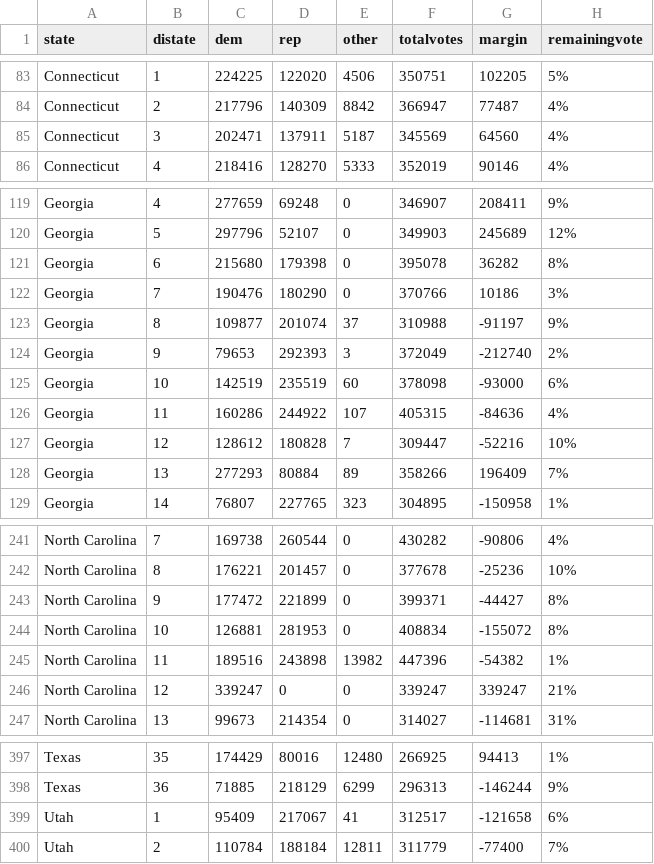
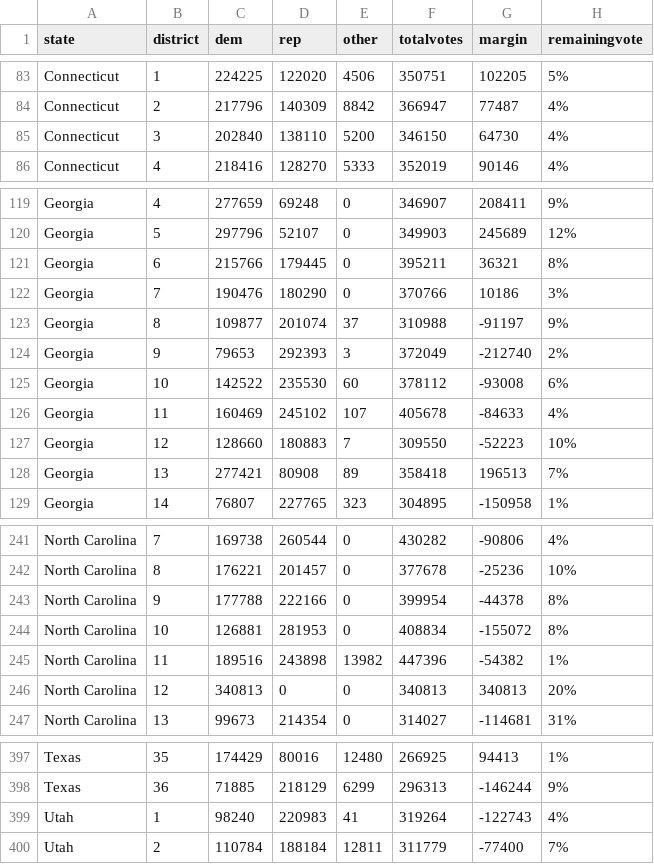
Before and after one commit to jcervas/2020-Elections, a CSV file: house2020.csv, drawn as a sheet; only a part is shown, gaps mark what is left out; the diff covers the shown part only.

```diff
--- a/house2020.csv
+++ b/house2020.csv
@@ -1 +1 @@
-"state","distate","dem","rep","other","totalvotes","margin","remainingvote"
+"state","district","dem","rep","other","totalvotes","margin","remainingvote"
@@ -84,3 +84,3 @@
 "Connecticut",2,217796,140309,8842,366947,77487,"4%"
-"Connecticut",3,202471,137911,5187,345569,64560,"4%"
+"Connecticut",3,202840,138110,5200,346150,64730,"4%"
 "Connecticut",4,218416,128270,5333,352019,90146,"4%"
@@ -120,3 +120,3 @@
 "Georgia",5,297796,52107,0,349903,245689,"12%"
-"Georgia",6,215680,179398,0,395078,36282,"8%"
+"Georgia",6,215766,179445,0,395211,36321,"8%"
 "Georgia",7,190476,180290,0,370766,10186,"3%"
@@ -124,6 +124,6 @@
 "Georgia",9,79653,292393,3,372049,-212740,"2%"
-"Georgia",10,142519,235519,60,378098,-93000,"6%"
-"Georgia",11,160286,244922,107,405315,-84636,"4%"
-"Georgia",12,128612,180828,7,309447,-52216,"10%"
-"Georgia",13,277293,80884,89,358266,196409,"7%"
+"Georgia",10,142522,235530,60,378112,-93008,"6%"
+"Georgia",11,160469,245102,107,405678,-84633,"4%"
+"Georgia",12,128660,180883,7,309550,-52223,"10%"
+"Georgia",13,277421,80908,89,358418,196513,"7%"
 "Georgia",14,76807,227765,323,304895,-150958,"1%"
@@ -242,6 +242,6 @@
 "North Carolina",8,176221,201457,0,377678,-25236,"10%"
-"North Carolina",9,177472,221899,0,399371,-44427,"8%"
+"North Carolina",9,177788,222166,0,399954,-44378,"8%"
 "North Carolina",10,126881,281953,0,408834,-155072,"8%"
 "North Carolina",11,189516,243898,13982,447396,-54382,"1%"
-"North Carolina",12,339247,0,0,339247,339247,"21%"
+"North Carolina",12,340813,0,0,340813,340813,"20%"
 "North Carolina",13,99673,214354,0,314027,-114681,"31%"
@@ -398,3 +398,3 @@
 "Texas",36,71885,218129,6299,296313,-146244,"9%"
-"Utah",1,95409,217067,41,312517,-121658,"6%"
+"Utah",1,98240,220983,41,319264,-122743,"4%"
 "Utah",2,110784,188184,12811,311779,-77400,"7%"
```
Also changed, not shown: 7 edited cells elsewhere in this file, pres2020.csv, 1 other file.
